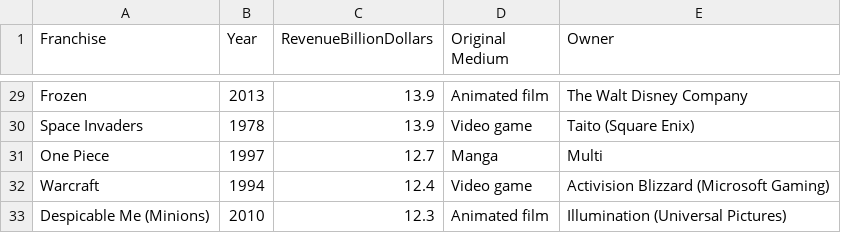
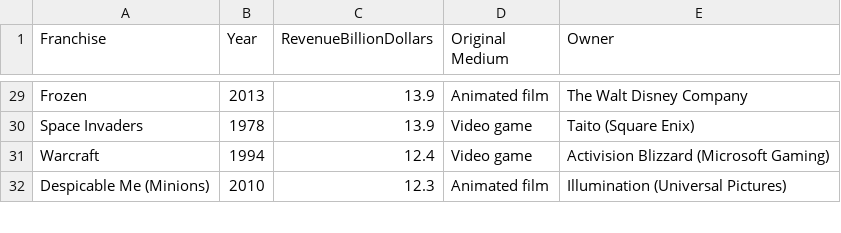
Before and after one commit to COGS108/Group060_WI26, a CSV file: data/highest_grossing_media_franchises.csv, drawn as a sheet; only a part is shown, gaps mark what is left out.

Commit message:
Update highest_grossing_media_franchises.csv

```diff
--- a/data/highest_grossing_media_franchises.csv
+++ b/data/highest_grossing_media_franchises.csv
@@ -30,3 +30,2 @@ Frozen,2013,13.9,Animated film,The Walt Disney Company
 Space Invaders,1978,13.9,Video game,Taito (Square Enix)
-One Piece,1997,12.7,Manga,Multi
 Warcraft,1994,12.4,Video game,Activision Blizzard (Microsoft Gaming)
```
